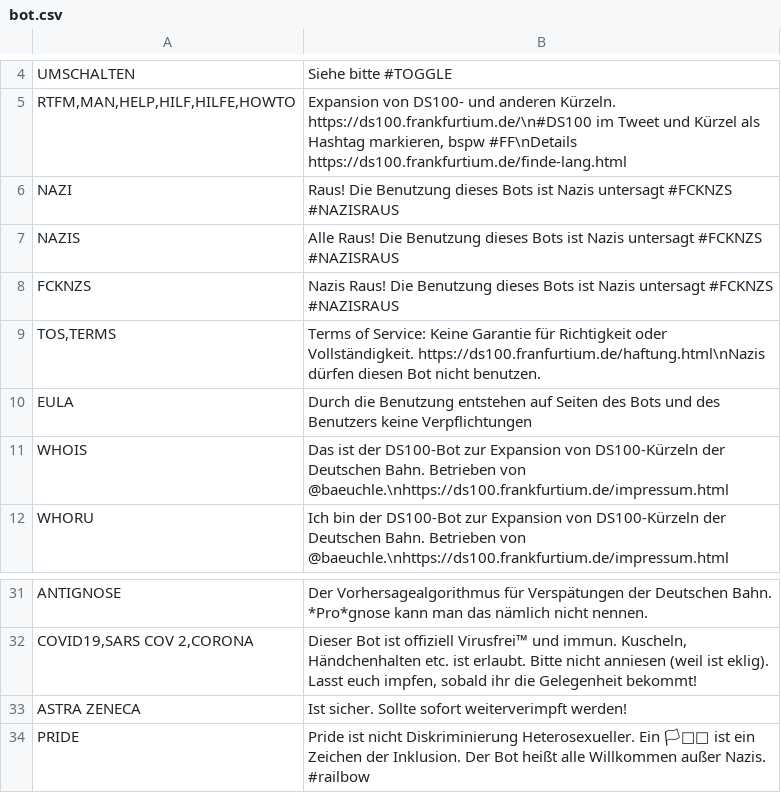
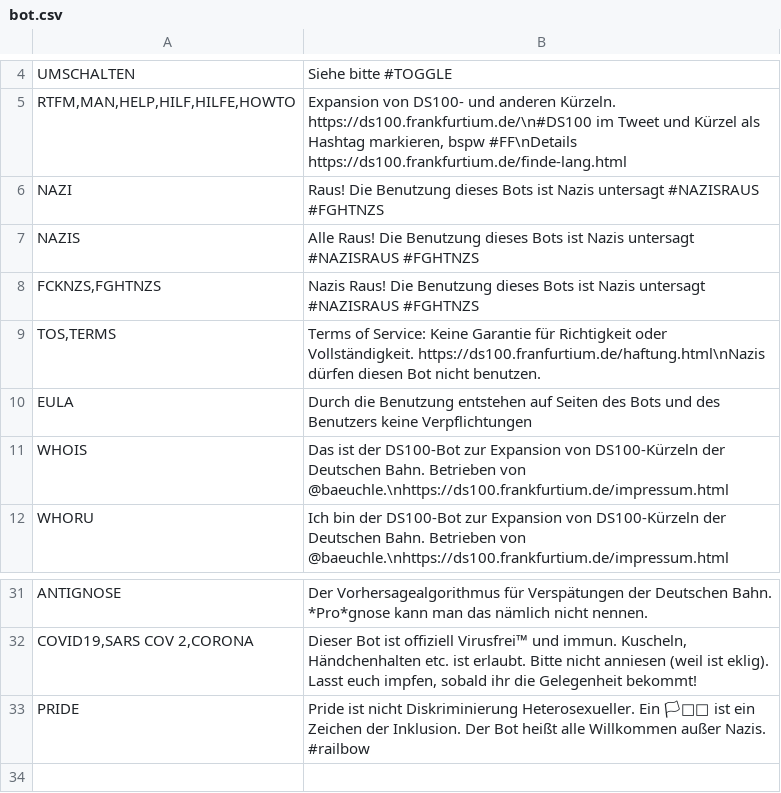
Before and after one commit to baeuchle/ds100bot, a CSV file: sources/bot.csv, drawn as a sheet; only a part is shown, gaps mark what is left out; removed rows and columns are numbered as before the commit, all else as after; the diff names each change by its address in the sheet, - before the commit and + after, or states it on an @@ line.

Commit message:
DATA/FIX Fight Nazis, don't fuck them
CHANGELOG #FGHTNZS ersetzt #FCKNZS via @_td00_

```diff
--- a/sources/bot.csv
+++ b/sources/bot.csv
-B6: …Nazis untersagt #FCKNZS #NAZISRAUS
+B6: …Nazis untersagt #NAZISRAUS #FGHTNZS
-B7: …Nazis untersagt #FCKNZS #NAZISRAUS
+B7: …Nazis untersagt #NAZISRAUS #FGHTNZS
-row 8: FCKNZS | Nazis Raus! Die Benutzung dieses Bots ist Nazis untersagt #FCKNZS #NAZISRAUS
+row 8: FCKNZS,FGHTNZS | Nazis Raus! Die Benutzung dieses Bots ist Nazis untersagt #NAZISRAUS #FGHTNZS
-row 33: ASTRA ZENECA | Ist sicher. Sollte sofort weiterverimpft werden!
```
